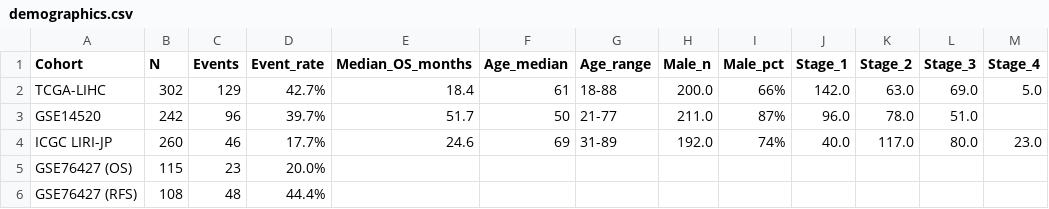
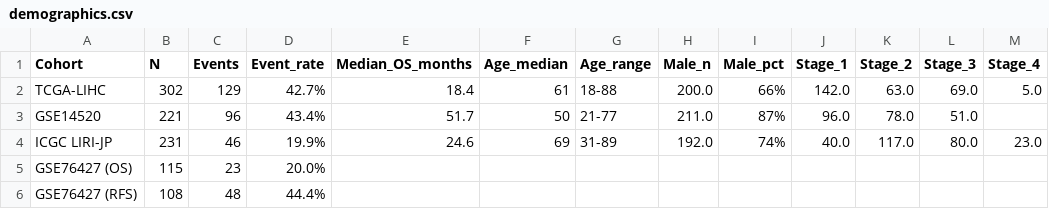
Before and after one commit to ishaschhikara316/hcc-ros-signature, a CSV file: results/tables/demographics.csv, drawn as a sheet.

```diff
--- a/results/tables/demographics.csv
+++ b/results/tables/demographics.csv
@@ -2,4 +2,4 @@ Cohort,N,Events,Event_rate,Median_OS_months,Age_median,Age_range,Male_n,Male_pct
 TCGA-LIHC,302,129,42.7%,18.4,61,18-88,200.0,66%,142.0,63.0,69.0,5.0
-GSE14520,242,96,39.7%,51.7,50,21-77,211.0,87%,96.0,78.0,51.0,
-ICGC LIRI-JP,260,46,17.7%,24.6,69,31-89,192.0,74%,40.0,117.0,80.0,23.0
+GSE14520,221,96,43.4%,51.7,50,21-77,211.0,87%,96.0,78.0,51.0,
+ICGC LIRI-JP,231,46,19.9%,24.6,69,31-89,192.0,74%,40.0,117.0,80.0,23.0
 GSE76427 (OS),115,23,20.0%,,,,,,,,,
```
Also changed, not shown: 51 other files.
